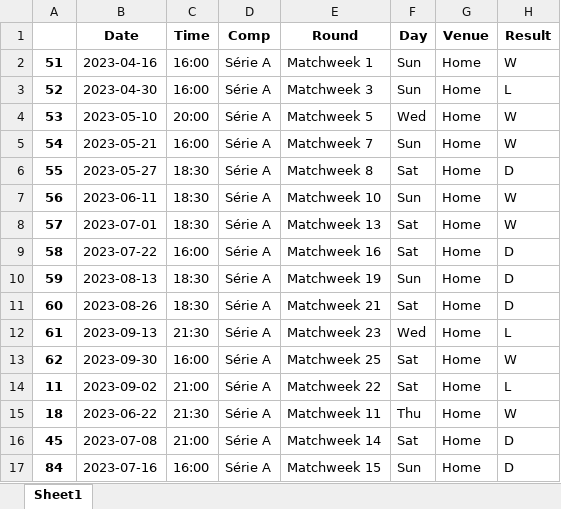
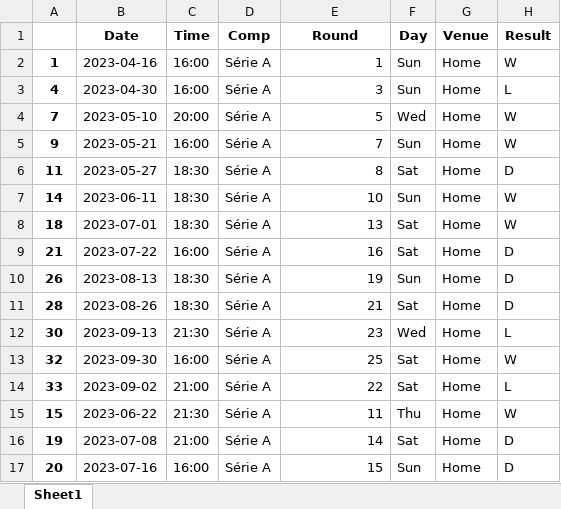
Before and after one commit to salvnetto/GOALS, an Excel workbook: dados/historico/times/rodada_26/Flamengo.xlsx, sheet Sheet1, drawn as a sheet; only a part is shown; values as stored, in another font and other column widths than the file's, no borders; the diff covers the shown part only; the diff names each change by its address in the sheet, - before the commit and + after, or states it on an @@ line.

```diff
--- a/dados/historico/times/rodada_26/Flamengo.xlsx (sheet Sheet1)
+++ b/dados/historico/times/rodada_26/Flamengo.xlsx (sheet Sheet1)
-A2: 51
+A2: 1
-E2 (Round): Matchweek 1
+E2 (Round): 1
-A3: 52
+A3: 4
-E3 (Round): Matchweek 3
+E3 (Round): 3
-A4: 53
+A4: 7
-E4 (Round): Matchweek 5
+E4 (Round): 5
-A5: 54
+A5: 9
-E5 (Round): Matchweek 7
+E5 (Round): 7
-A6: 55
+A6: 11
-E6 (Round): Matchweek 8
+E6 (Round): 8
-A7: 56
+A7: 14
-E7 (Round): Matchweek 10
+E7 (Round): 10
-A8: 57
+A8: 18
-E8 (Round): Matchweek 13
+E8 (Round): 13
-A9: 58
+A9: 21
-E9 (Round): Matchweek 16
+E9 (Round): 16
-A10: 59
+A10: 26
-E10 (Round): Matchweek 19
+E10 (Round): 19
-A11: 60
+A11: 28
-E11 (Round): Matchweek 21
+E11 (Round): 21
-A12: 61
+A12: 30
-E12 (Round): Matchweek 23
+E12 (Round): 23
-A13: 62
+A13: 32
-E13 (Round): Matchweek 25
+E13 (Round): 25
-A14: 11
+A14: 33
-E14 (Round): Matchweek 22
+E14 (Round): 22
-A15: 18
+A15: 15
-E15 (Round): Matchweek 11
+E15 (Round): 11
-A16: 45
+A16: 19
-E16 (Round): Matchweek 14
+E16 (Round): 14
-A17: 84
+A17: 20
-E17 (Round): Matchweek 15
+E17 (Round): 15
```
Also changed, not shown: 20 edited cells elsewhere in this sheet, dados/historico/times/rodada_26/Coritiba.xlsx, dados/historico/times/rodada_26/Cruzeiro.xlsx, 48 other files.
